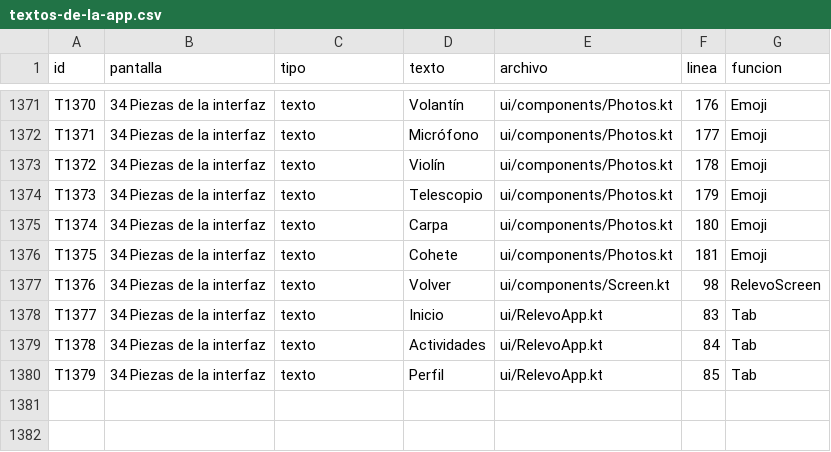
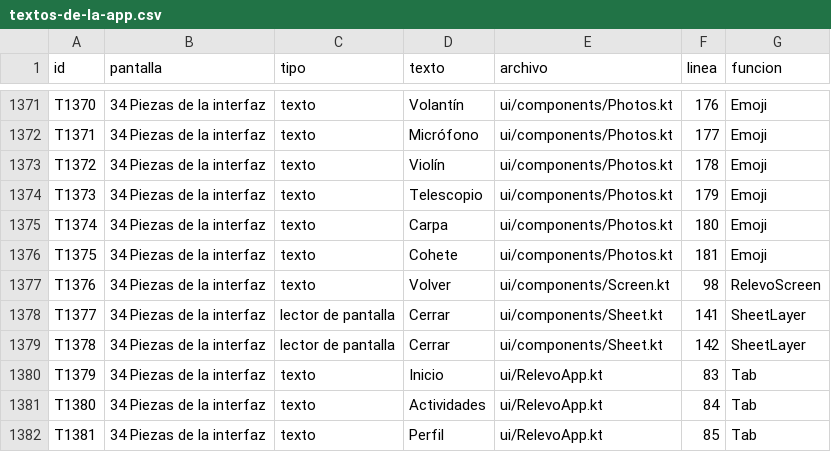
Before and after one commit to joan1542003-byte/proyecto-titulo, a CSV file: 06_desarrollo_y_factibilidad/app-android/textos/textos-de-la-app.csv, drawn as a sheet; only a part is shown, gaps mark what is left out.

```diff
--- a/06_desarrollo_y_factibilidad/app-android/textos/textos-de-la-app.csv
+++ b/06_desarrollo_y_factibilidad/app-android/textos/textos-de-la-app.csv
@@ -1377,4 +1377,6 @@
 "T1376";"34 Piezas de la interfaz";"texto";"Volver";"ui/components/Screen.kt";"98";"RelevoScreen"
-"T1377";"34 Piezas de la interfaz";"texto";"Inicio";"ui/RelevoApp.kt";"83";"Tab"
-"T1378";"34 Piezas de la interfaz";"texto";"Actividades";"ui/RelevoApp.kt";"84";"Tab"
-"T1379";"34 Piezas de la interfaz";"texto";"Perfil";"ui/RelevoApp.kt";"85";"Tab"
+"T1377";"34 Piezas de la interfaz";"lector de pantalla";"Cerrar";"ui/components/Sheet.kt";"141";"SheetLayer"
+"T1378";"34 Piezas de la interfaz";"lector de pantalla";"Cerrar";"ui/components/Sheet.kt";"142";"SheetLayer"
+"T1379";"34 Piezas de la interfaz";"texto";"Inicio";"ui/RelevoApp.kt";"83";"Tab"
+"T1380";"34 Piezas de la interfaz";"texto";"Actividades";"ui/RelevoApp.kt";"84";"Tab"
+"T1381";"34 Piezas de la interfaz";"texto";"Perfil";"ui/RelevoApp.kt";"85";"Tab"
```
Also changed, not shown: 13 other files.
